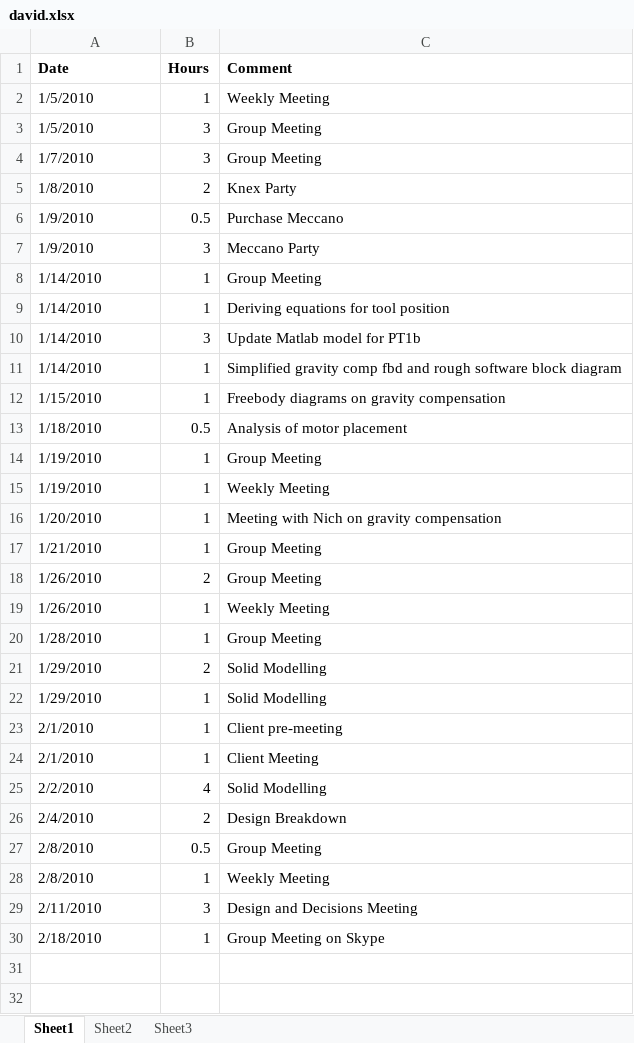
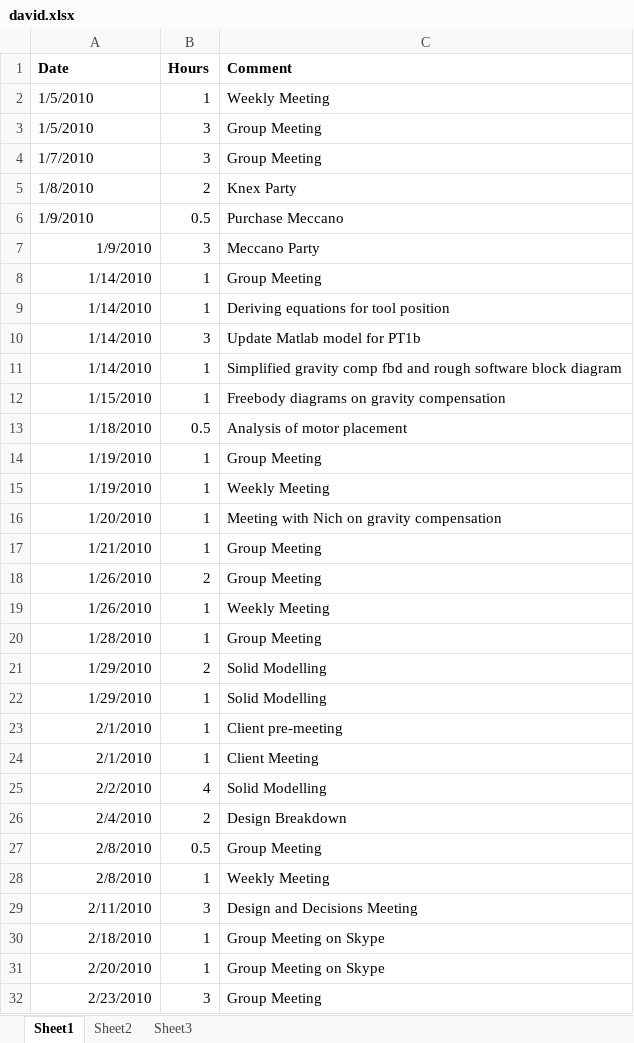
Before and after one commit to minadanesh/apsc496, an Excel workbook: status reports/david.xlsx, sheet Sheet1, drawn as a sheet; values as stored, in another font and other column widths than the file's, no borders; the diff names each change by its address in the sheet, - before the commit and + after, or states it on an @@ line.

```diff
--- a/status reports/david.xlsx (sheet Sheet1)
+++ b/status reports/david.xlsx (sheet Sheet1)
-A7:A30 alignment: left
+A7:A30 alignment: right
+row 31: 2/20/2010 | 1 | Group Meeting on Skype
+row 32: 2/23/2010 | 3 | Group Meeting
```
Also changed, not shown: status reports/davy.xlsx, status reports/erica.xlsx, 3 other files.
